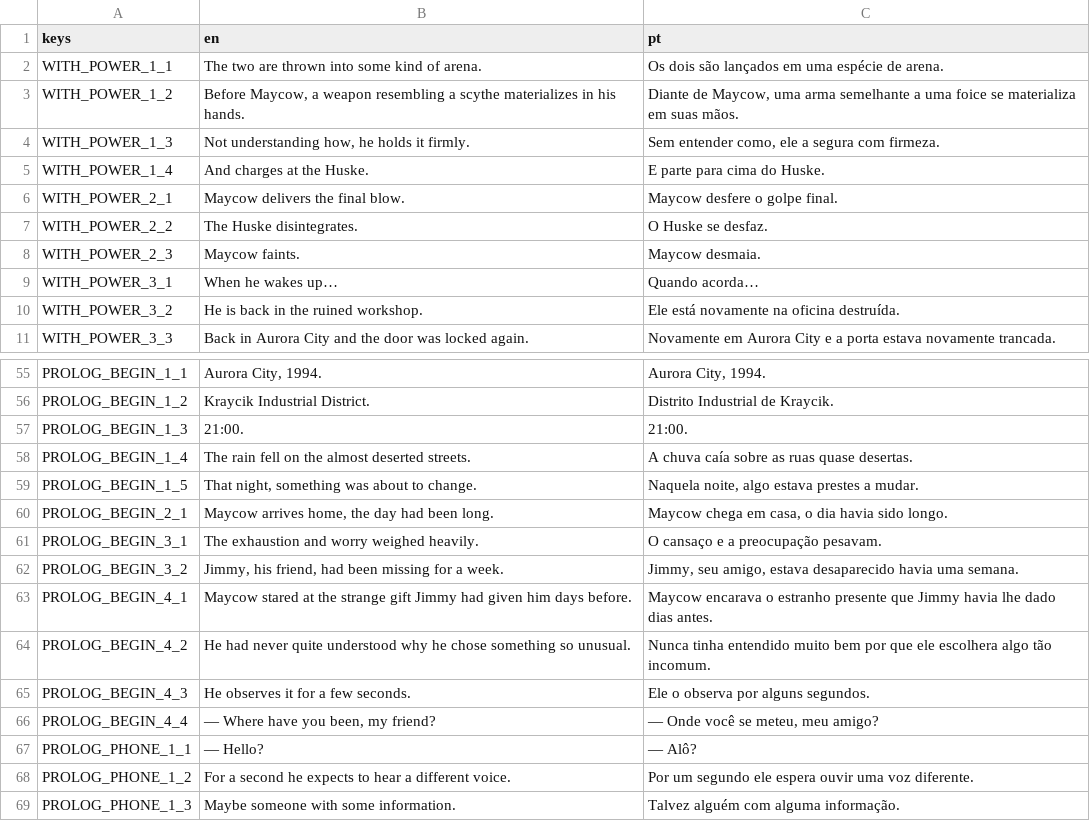
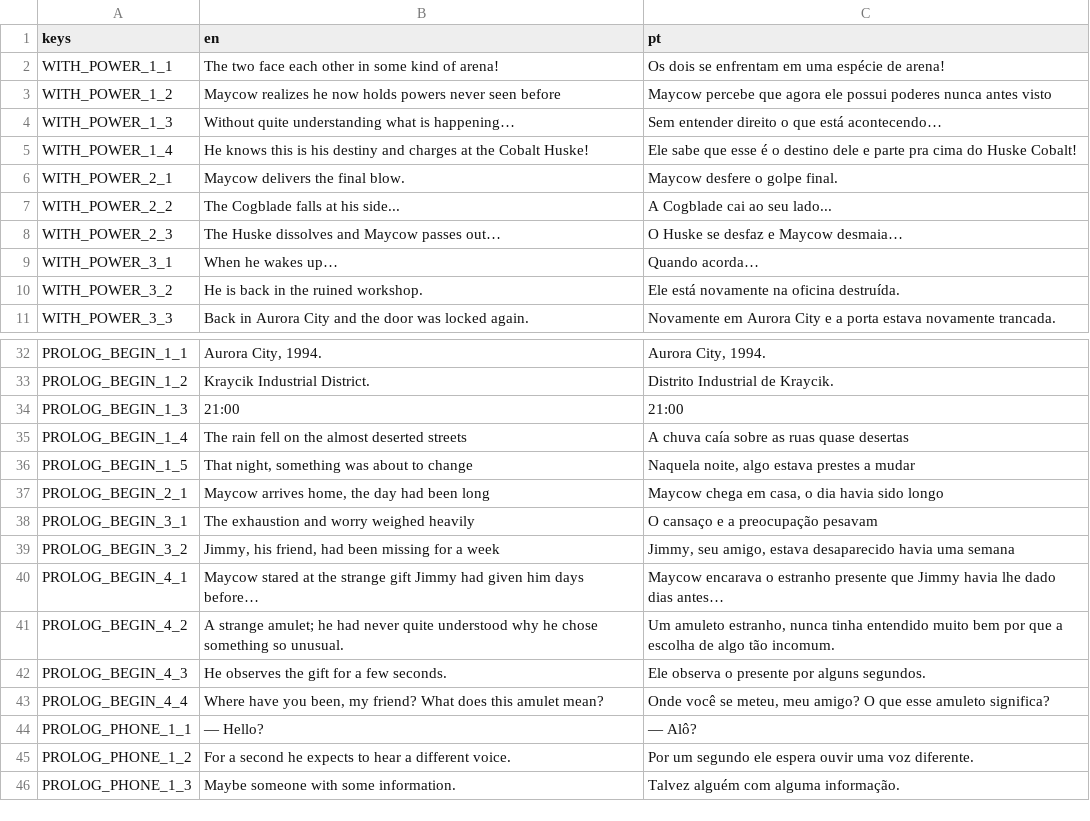
Before and after one commit to hileydson/Red-Valve, a CSV file: red-valve/assets/textos/cutscene_prologo_textos.csv, drawn as a sheet; only a part is shown, gaps mark what is left out; the diff covers the shown part only.

```diff
--- a/red-valve/assets/textos/cutscene_prologo_textos.csv
+++ b/red-valve/assets/textos/cutscene_prologo_textos.csv
@@ -1,9 +1,9 @@
 keys,en,pt
-WITH_POWER_1_1,The two are thrown into some kind of arena.,Os dois são lançados em uma espécie de arena.
-WITH_POWER_1_2,"Before Maycow, a weapon resembling a scythe materializes in his hands.","Diante de Maycow, uma arma semelhante a uma foice se materializa em suas mãos."
-WITH_POWER_1_3,"Not understanding how, he holds it firmly.","Sem entender como, ele a segura com firmeza."
-WITH_POWER_1_4,And charges at the Huske.,E parte para cima do Huske.
+WITH_POWER_1_1,The two face each other in some kind of arena!,Os dois se enfrentam em uma espécie de arena!
+WITH_POWER_1_2,Maycow realizes he now holds powers never seen before,Maycow percebe que agora ele possui poderes nunca antes visto
+WITH_POWER_1_3,Without quite understanding what is happening…,Sem entender direito o que está acontecendo…
+WITH_POWER_1_4,He knows this is his destiny and charges at the Cobalt Huske!,Ele sabe que esse é o destino dele e parte pra cima do Huske Cobalt!
 WITH_POWER_2_1,Maycow delivers the final blow.,Maycow desfere o golpe final.
-WITH_POWER_2_2,The Huske disintegrates.,O Huske se desfaz.
-WITH_POWER_2_3,Maycow faints.,Maycow desmaia.
+WITH_POWER_2_2,The Cogblade falls at his side...,A Cogblade cai ao seu lado...
+WITH_POWER_2_3,The Huske dissolves and Maycow passes out…,O Huske se desfaz e Maycow desmaia…
 WITH_POWER_3_1,When he wakes up…,Quando acorda…
@@ -56,12 +33,12 @@ PROLOG_BEGIN_1_1,"Aurora City, 1994.","Aurora City, 1994."
 PROLOG_BEGIN_1_2,Kraycik Industrial District.,Distrito Industrial de Kraycik.
-PROLOG_BEGIN_1_3,21:00.,21:00.
-PROLOG_BEGIN_1_4,The rain fell on the almost deserted streets.,A chuva caía sobre as ruas quase desertas.
-PROLOG_BEGIN_1_5,"That night, something was about to change.","Naquela noite, algo estava prestes a mudar."
-PROLOG_BEGIN_2_1,"Maycow arrives home, the day had been long.","Maycow chega em casa, o dia havia sido longo."
-PROLOG_BEGIN_3_1,The exhaustion and worry weighed heavily.,O cansaço e a preocupação pesavam.
-PROLOG_BEGIN_3_2,"Jimmy, his friend, had been missing for a week.","Jimmy, seu amigo, estava desaparecido havia uma semana."
-PROLOG_BEGIN_4_1,Maycow stared at the strange gift Jimmy had given him days before.,Maycow encarava o estranho presente que Jimmy havia lhe dado dias antes.
-PROLOG_BEGIN_4_2,He had never quite understood why he chose something so unusual.,Nunca tinha entendido muito bem por que ele escolhera algo tão incomum.
-PROLOG_BEGIN_4_3,He observes it for a few seconds.,Ele o observa por alguns segundos.
-PROLOG_BEGIN_4_4,"— Where have you been, my friend?","— Onde você se meteu, meu amigo?"
+PROLOG_BEGIN_1_3,21:00,21:00
+PROLOG_BEGIN_1_4,The rain fell on the almost deserted streets,A chuva caía sobre as ruas quase desertas
+PROLOG_BEGIN_1_5,"That night, something was about to change","Naquela noite, algo estava prestes a mudar"
+PROLOG_BEGIN_2_1,"Maycow arrives home, the day had been long","Maycow chega em casa, o dia havia sido longo"
+PROLOG_BEGIN_3_1,The exhaustion and worry weighed heavily,O cansaço e a preocupação pesavam
+PROLOG_BEGIN_3_2,"Jimmy, his friend, had been missing for a week","Jimmy, seu amigo, estava desaparecido havia uma semana"
+PROLOG_BEGIN_4_1,Maycow stared at the strange gift Jimmy had given him days before…,Maycow encarava o estranho presente que Jimmy havia lhe dado dias antes…
+PROLOG_BEGIN_4_2,A strange amulet; he had never quite understood why he chose something so unusual.,"Um amuleto estranho, nunca tinha entendido muito bem por que a escolha de algo tão incomum."
+PROLOG_BEGIN_4_3,He observes the gift for a few seconds.,Ele observa o presente por alguns segundos.
+PROLOG_BEGIN_4_4,"Where have you been, my friend? What does this amulet mean?","Onde você se meteu, meu amigo? O que esse amuleto significa?"
 PROLOG_PHONE_1_1,— Hello?,— Alô?
```
Also changed, not shown: 45 removed rows and 18 edited cells elsewhere in this file, red-valve/assets/textos/red_valve_textos_gerais.csv, 7 other files.
